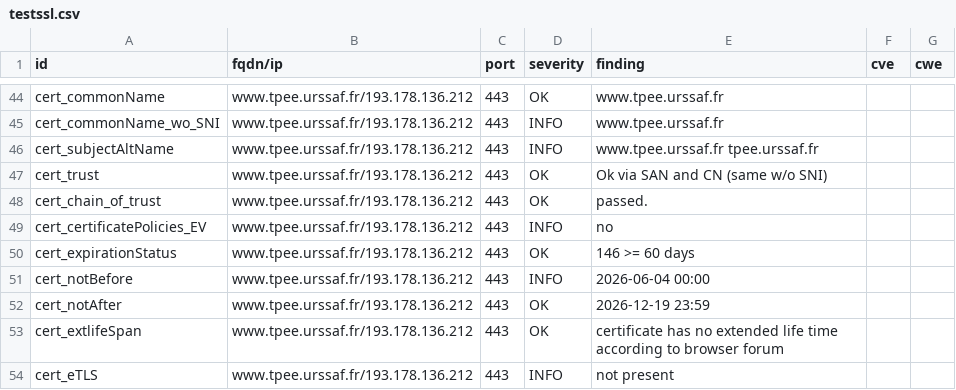
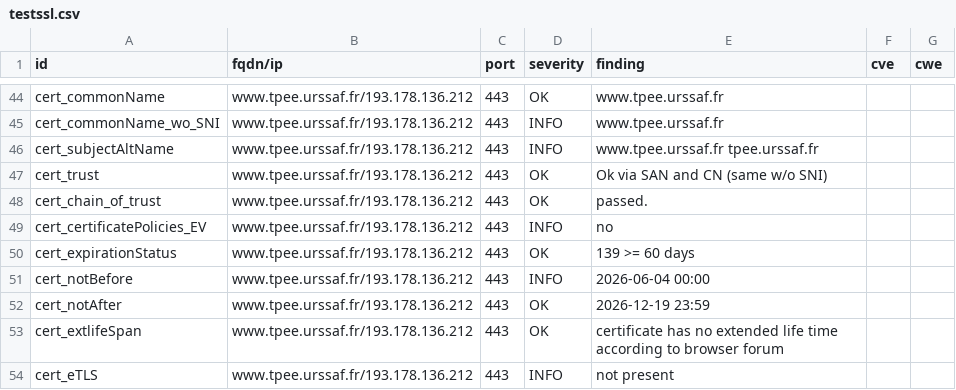
Before and after one commit to adeitasuna-1/dashlord-ucn, a CSV file: results/aHR0cHM6Ly93d3cudHBlZS51cnNzYWYuZnI=/testssl.csv, drawn as a sheet; only a part is shown, gaps mark what is left out.

```diff
--- a/results/aHR0cHM6Ly93d3cudHBlZS51cnNzYWYuZnI=/testssl.csv
+++ b/results/aHR0cHM6Ly93d3cudHBlZS51cnNzYWYuZnI=/testssl.csv
@@ -49,3 +49,3 @@
 "cert_certificatePolicies_EV","www.tpee.urssaf.fr/193.178.136.212","443","INFO","no","",""
-"cert_expirationStatus","www.tpee.urssaf.fr/193.178.136.212","443","OK","146 >= 60 days","",""
+"cert_expirationStatus","www.tpee.urssaf.fr/193.178.136.212","443","OK","139 >= 60 days","",""
 "cert_notBefore","www.tpee.urssaf.fr/193.178.136.212","443","INFO","2026-06-04 00:00","",""
```
Also changed, not shown: 9 other files.
